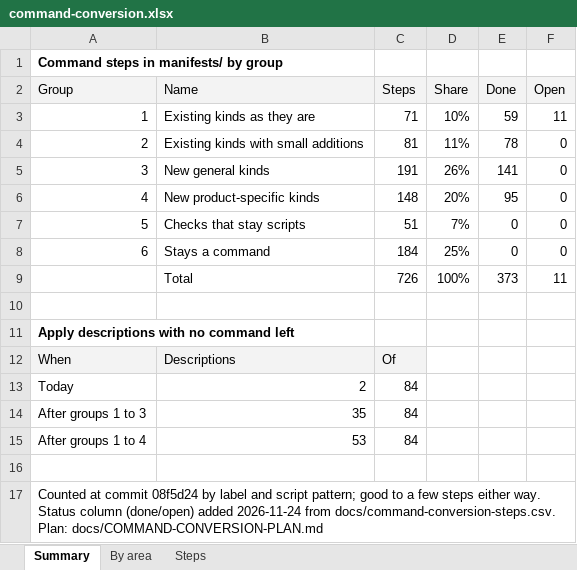
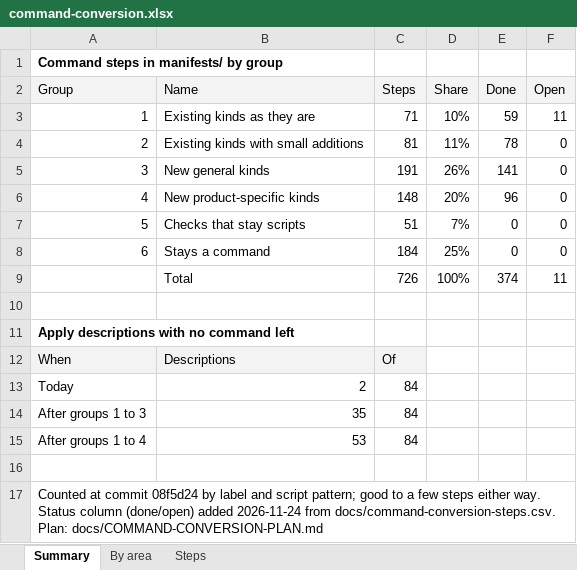
Before and after one commit to ljalbinson/orphera-pkg, an Excel workbook: docs/command-conversion.xlsx, sheet Summary, drawn as a sheet; values as stored, in another font and other column widths than the file's, no borders; the diff names each change by its address in the sheet, - before the commit and + after, or states it on an @@ line.

```diff
--- a/docs/command-conversion.xlsx (sheet Summary)
+++ b/docs/command-conversion.xlsx (sheet Summary)
-E6 (Done): 95
+E6 (Done): 96
-E9 (Done): 373
+E9 (Done): 374
```
Also changed, not shown: sheet Steps, 3 other files.
